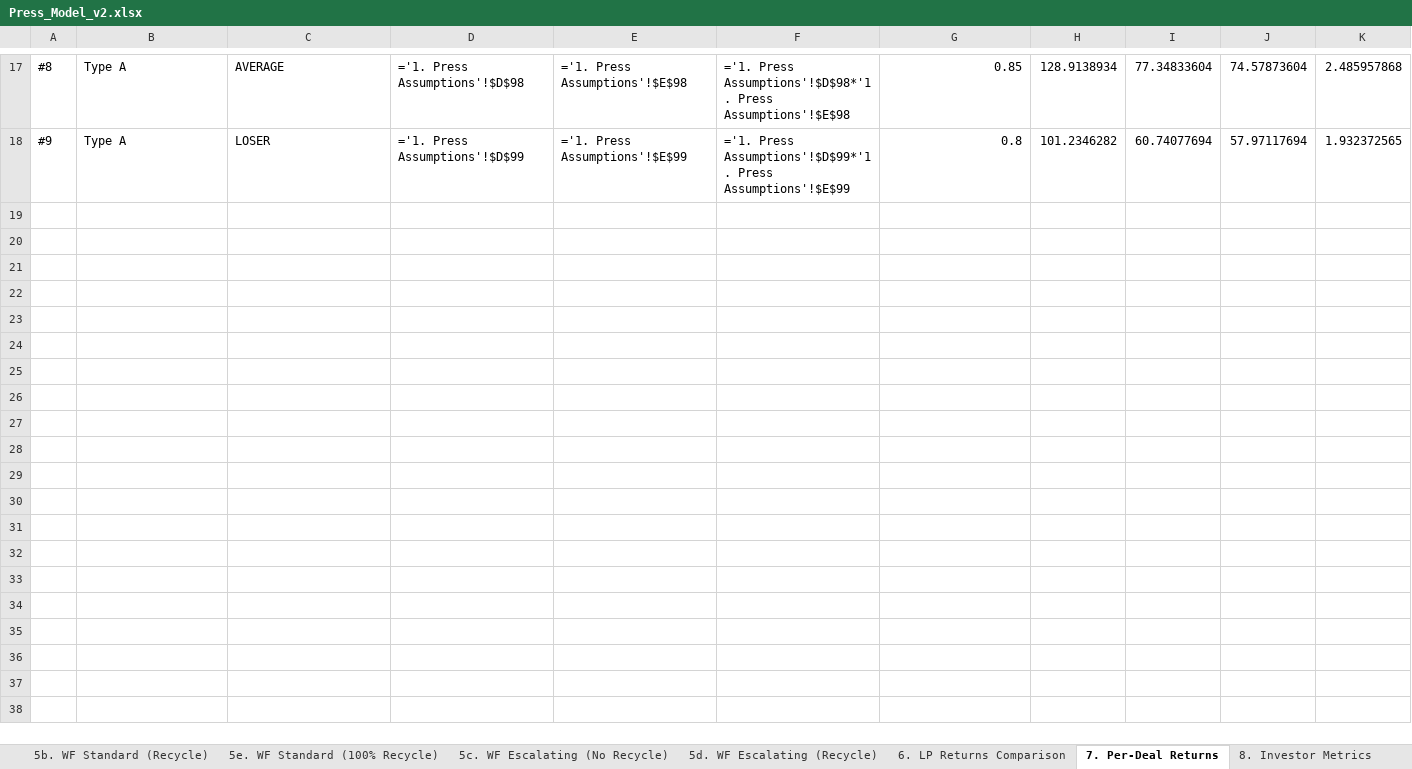
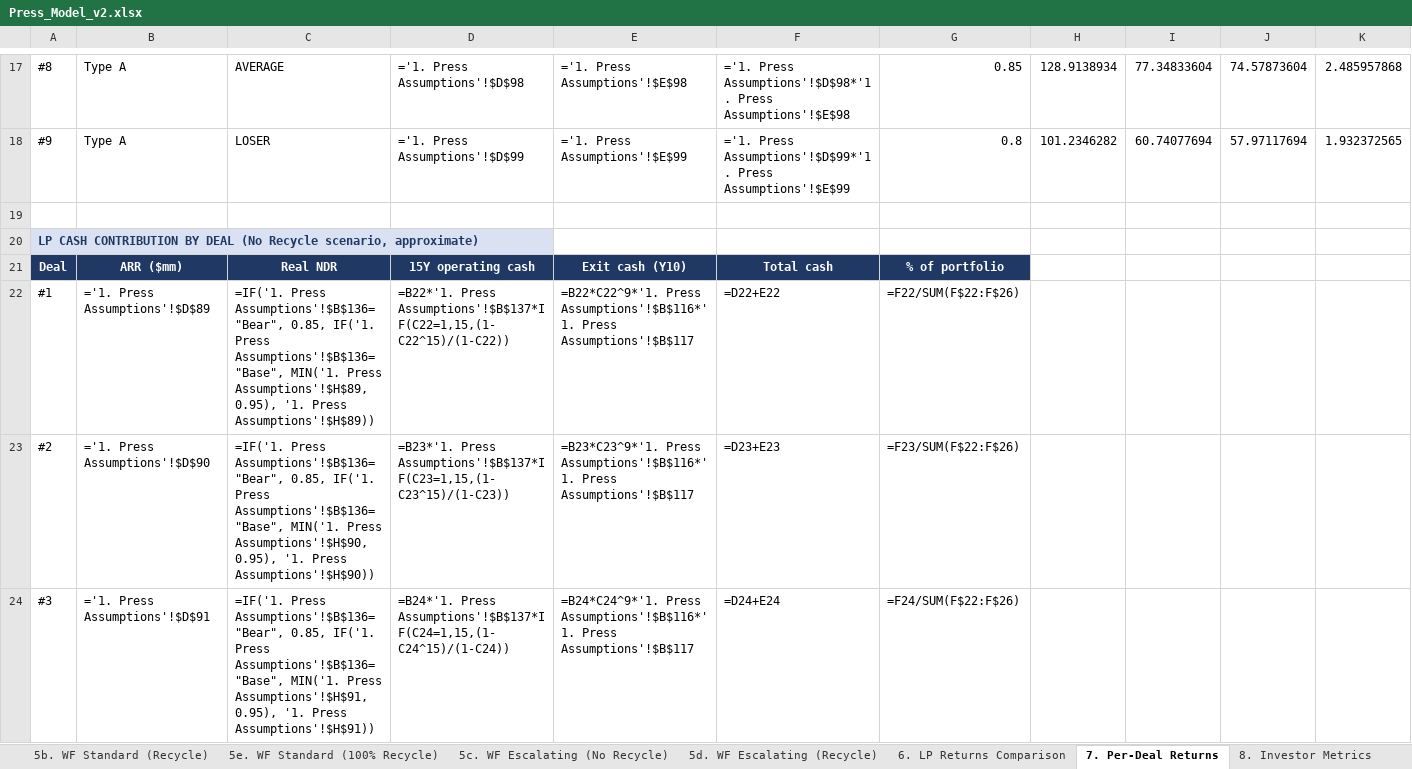
Before and after one commit to k-slow/hello-world, an Excel workbook: Press_Model_v2.xlsx, sheet 7. Per-Deal Returns, drawn as a sheet; only a part is shown, gaps mark what is left out; values as stored, in another font and other column widths than the file's, no borders; formulas without a stored value are shown as written; rows hold the shown columns only; the diff covers the shown part only; the diff names each change by its address in the sheet, - before the commit and + after, or states it on an @@ line.

```diff
--- a/Press_Model_v2.xlsx (sheet 7. Per-Deal Returns)
+++ b/Press_Model_v2.xlsx (sheet 7. Per-Deal Returns)
+row 19: (empty)
+row 20: LP CASH CONTRIBUTION BY DEAL (No Recycle scenario, approximate)
+row 21: Deal | ARR ($mm) | Real NDR | 15Y operating cash | Exit cash (Y10) | Total cash | % of portfolio
+row 22: #1 | ='1. Press Assumptions'!$D$89 | =IF('1. Press Assumptions'!$B$136="Bear", 0.85, IF('1. Press Assumptions'!$B$136="Base", MIN('1. Press Assumptions'!$H$89, 0.95), '1. Press Assumptions'!$H$89)) | =B22*'1. Press Assumptions'!$B$137*IF(C22=1,15,(1-C22^15)/(1-C22)) | =B22*C22^9*'1. Press Assumptions'!$B$116*'1. Press Assumptions'!$B$117 | =D22+E22 | =F22/SUM(F$22:F$26)
+row 23: #2 | ='1. Press Assumptions'!$D$90 | =IF('1. Press Assumptions'!$B$136="Bear", 0.85, IF('1. Press Assumptions'!$B$136="Base", MIN('1. Press Assumptions'!$H$90, 0.95), '1. Press Assumptions'!$H$90)) | =B23*'1. Press Assumptions'!$B$137*IF(C23=1,15,(1-C23^15)/(1-C23)) | =B23*C23^9*'1. Press Assumptions'!$B$116*'1. Press Assumptions'!$B$117 | =D23+E23 | =F23/SUM(F$22:F$26)
+row 24: #3 | ='1. Press Assumptions'!$D$91 | =IF('1. Press Assumptions'!$B$136="Bear", 0.85, IF('1. Press Assumptions'!$B$136="Base", MIN('1. Press Assumptions'!$H$91, 0.95), '1. Press Assumptions'!$H$91)) | =B24*'1. Press Assumptions'!$B$137*IF(C24=1,15,(1-C24^15)/(1-C24)) | =B24*C24^9*'1. Press Assumptions'!$B$116*'1. Press Assumptions'!$B$117 | =D24+E24 | =F24/SUM(F$22:F$26)
```
Also changed, not shown: 5 added rows elsewhere in this sheet, sheet 1. Press Assumptions, sheet 19. Sources & Uses, sheet _Engine_R50, sheet _Engine_R100, sheet _Engine_NR, other sheet tabs.
